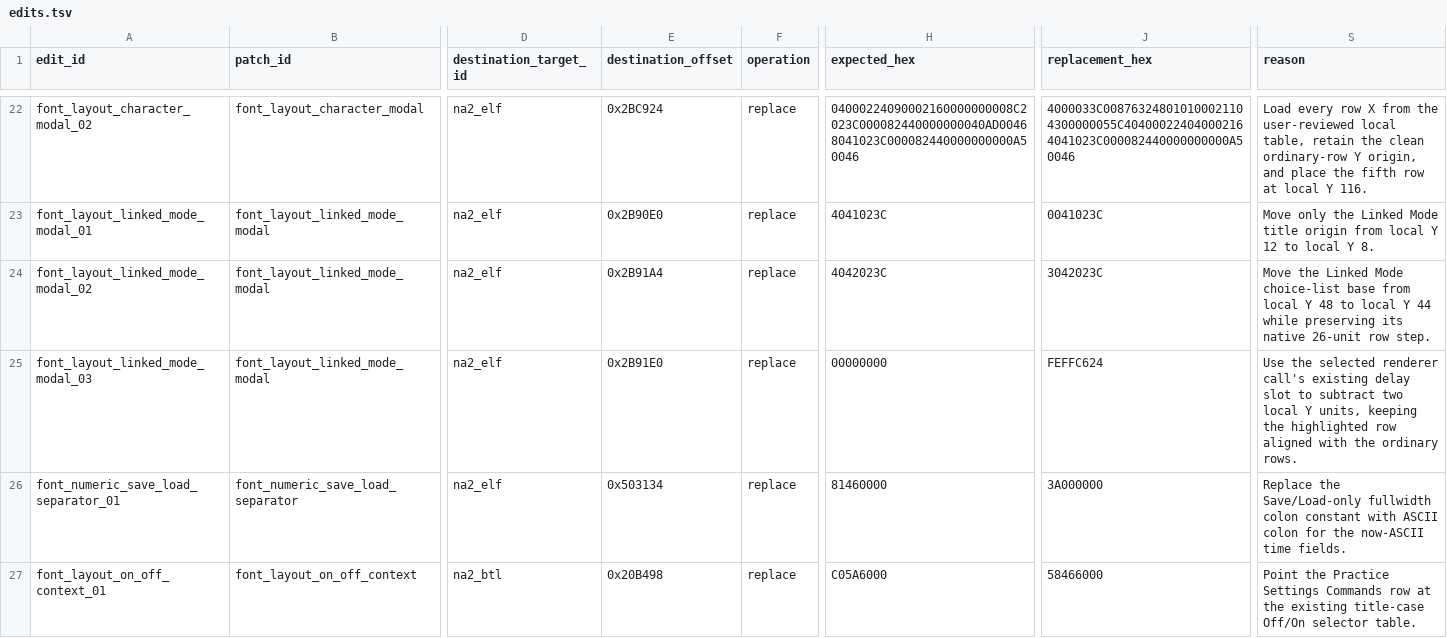
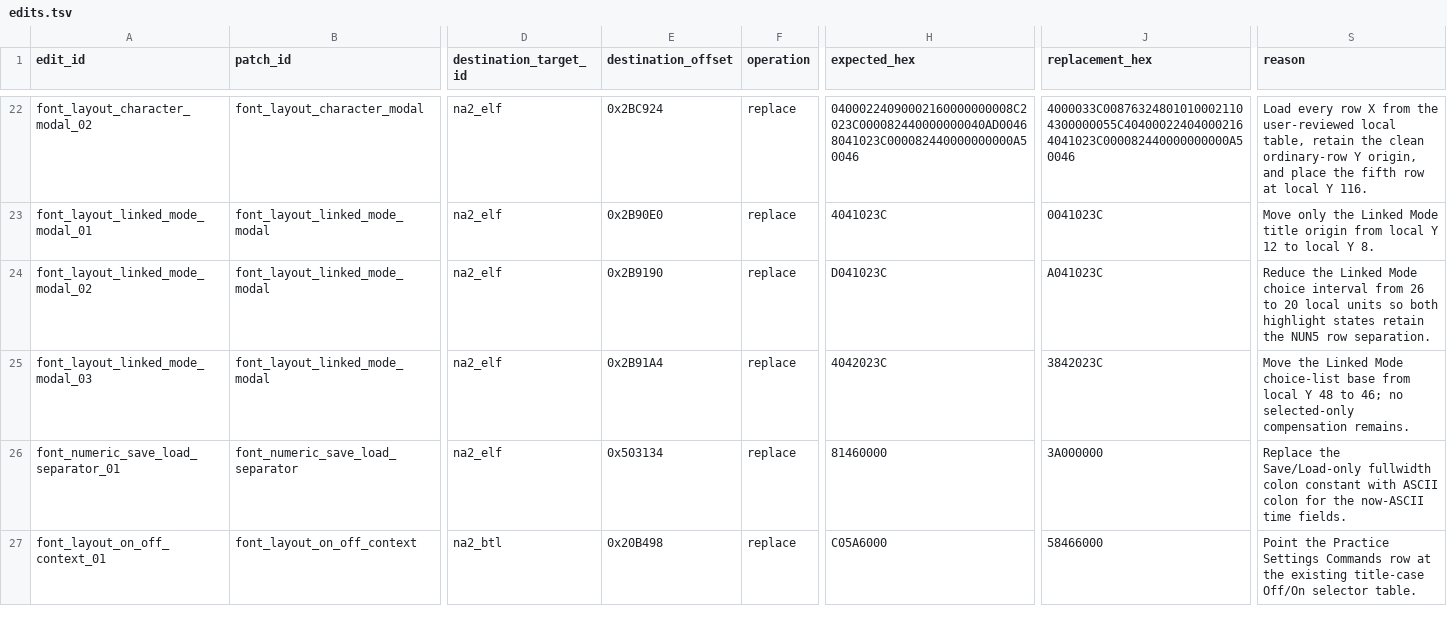
Before and after one commit to solid1353/NA2-Modding, a TSV file: na228_builder/features/localization/binary_patcher/edits.tsv, drawn as a sheet; only a part is shown, gaps mark what is left out; the diff names each change by its address in the sheet, - before the commit and + after, or states it on an @@ line.

```diff
--- a/na228_builder/features/localization/binary_patcher/edits.tsv
+++ b/na228_builder/features/localization/binary_patcher/edits.tsv
-E24 (destination_offset): 0x2B91A4
+E24 (destination_offset): 0x2B9190
-H24 (expected_hex): 4042023C
+H24 (expected_hex): D041023C
-J24 (replacement_hex): 3042023C
+J24 (replacement_hex): A041023C
-S24 (reason): Move the Linked Mode choice-list base from local Y 48 to local Y 44 while preserving its native 26-unit row step.
+S24 (reason): Reduce the Linked Mode choice interval from 26 to 20 local units so both highlight states retain the NUN5 row separation.
-E25 (destination_offset): 0x2B91E0
+E25 (destination_offset): 0x2B91A4
-H25 (expected_hex): 00000000
+H25 (expected_hex): 4042023C
-J25 (replacement_hex): FEFFC624
+J25 (replacement_hex): 3842023C
-S25 (reason): Use the selected renderer call's existing delay slot to subtract two local Y units, keeping the highlighted row aligned with the ordinary rows.
+S25 (reason): Move the Linked Mode choice-list base from local Y 48 to 46; no selected-only compensation remains.
```
Also changed, not shown: na228_builder/features/localization/binary_patcher/patches.tsv, na228_builder/features/localization/runtime_injector/c_fragments.tsv, 9 other files.
